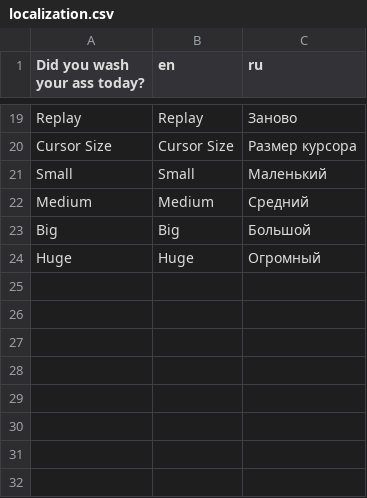
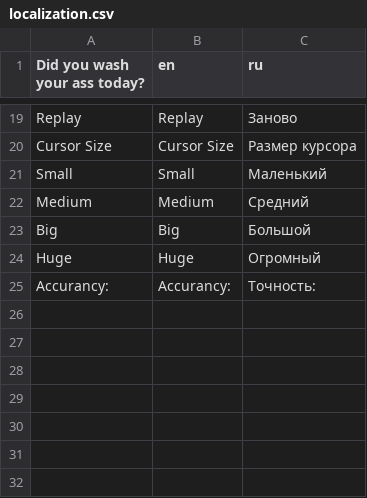
Before and after one commit to velzevelt/popcircle, a CSV file: localization/localization.csv, drawn as a sheet; only a part is shown, gaps mark what is left out; the diff names each change by its address in the sheet, - before the commit and + after, or states it on an @@ line.

Commit message:
add accurancy info to level end

```diff
--- a/localization/localization.csv
+++ b/localization/localization.csv
-row 25: (empty)
+row 25: Accurancy: | Accurancy: | Точность:
```
Also changed, not shown: 5 other files.
